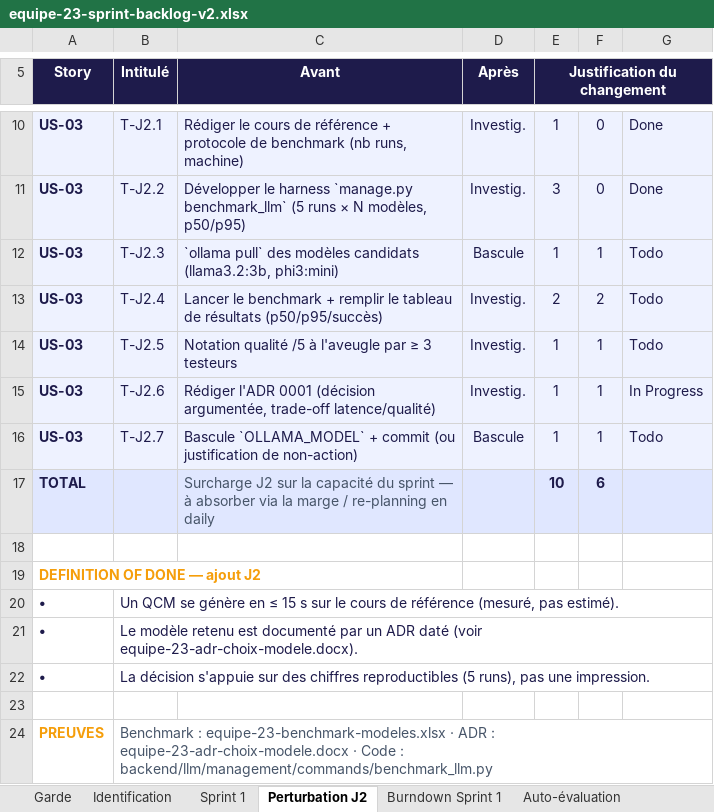
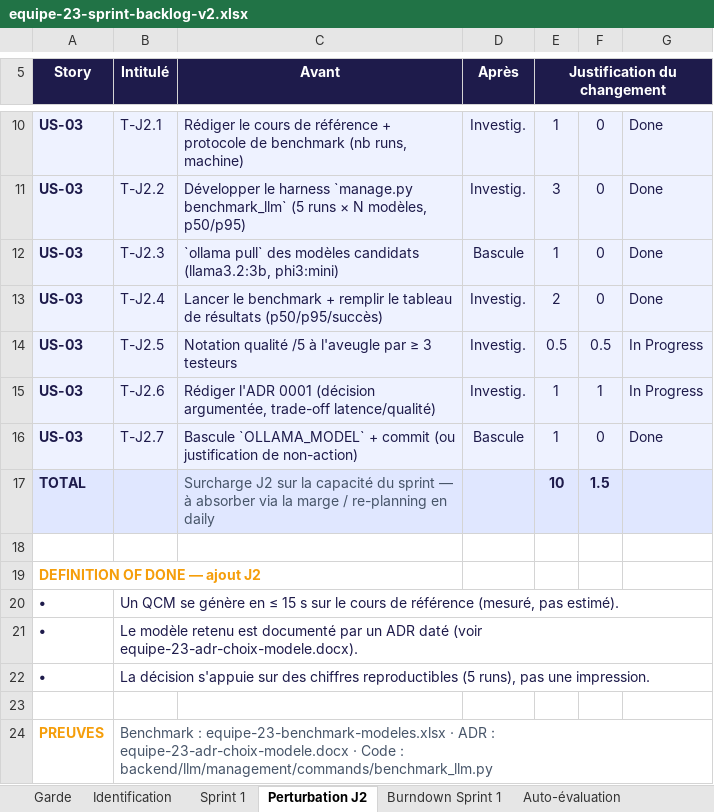
Before and after one commit to RayanTarchoun/IPSSI_APOCAL_KIT_GRP23, an Excel workbook: docs/perturbations/j2/equipe-23-sprint-backlog-v2.xlsx, sheet Perturbation J2, drawn as a sheet; only a part is shown, gaps mark what is left out; values as stored, in another font and other column widths than the file's, no borders; the diff names each change by its address in the sheet, - before the commit and + after, or states it on an @@ line.

Commit message:
update J2 sprint backlog v2 statuses

```diff
--- a/docs/perturbations/j2/equipe-23-sprint-backlog-v2.xlsx (sheet Perturbation J2)
+++ b/docs/perturbations/j2/equipe-23-sprint-backlog-v2.xlsx (sheet Perturbation J2)
-F12: 1
+F12: 0
-G12:G13: Todo
+G12:G13: Done
-F13: 2
+F13: 0
-E14 (Justification du changement): 1
+E14 (Justification du changement): 0.5
-F14: 1
+F14: 0.5
-G14: Todo
+G14: In Progress
-F16: 1
+F16: 0
-G16: Todo
+G16: Done
-F17: 6
+F17: 1.5
```
